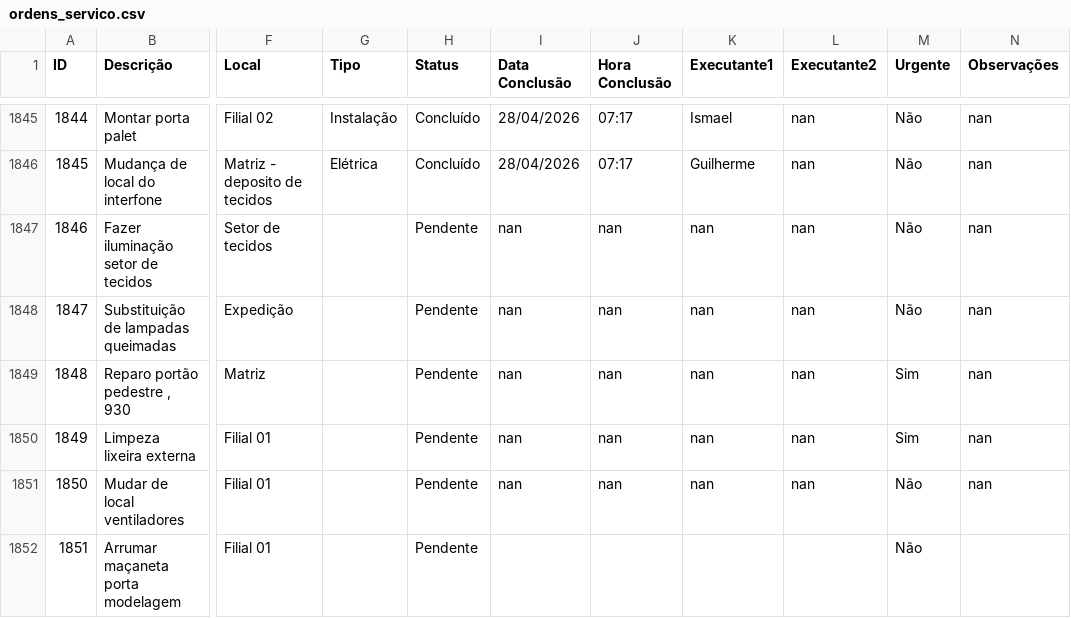
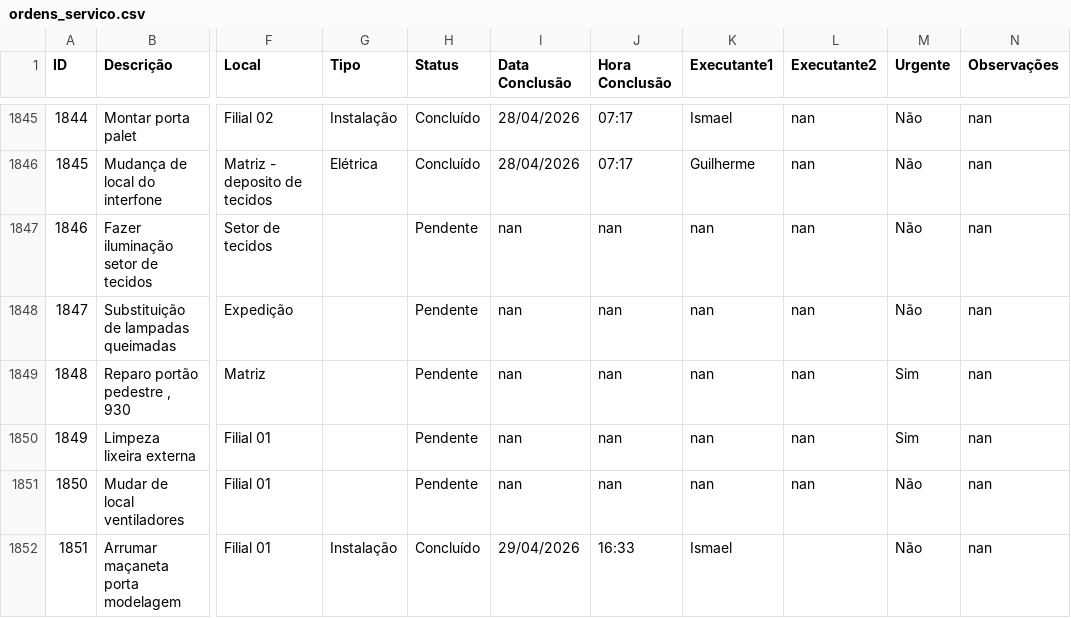
Before and after one commit to vilelarobson0971/os_manut, a CSV file: ordens_servico.csv, drawn as a sheet; only a part is shown, gaps mark what is left out; the diff names each change by its address in the sheet, - before the commit and + after, or states it on an @@ line.

Commit message:
Atualização automática do sistema de OS

```diff
--- a/ordens_servico.csv
+++ b/ordens_servico.csv
-G1852 (Tipo): (empty)
+G1852 (Tipo): Instalação
-H1852 (Status): Pendente
+H1852 (Status): Concluído
-I1852 (Data Conclusão): (empty)
+I1852 (Data Conclusão): 29/04/2026
-J1852 (Hora Conclusão): (empty)
+J1852 (Hora Conclusão): 16:33
-K1852 (Executante1): (empty)
+K1852 (Executante1): Ismael
-N1852 (Observações): (empty)
+N1852 (Observações): nan
```
